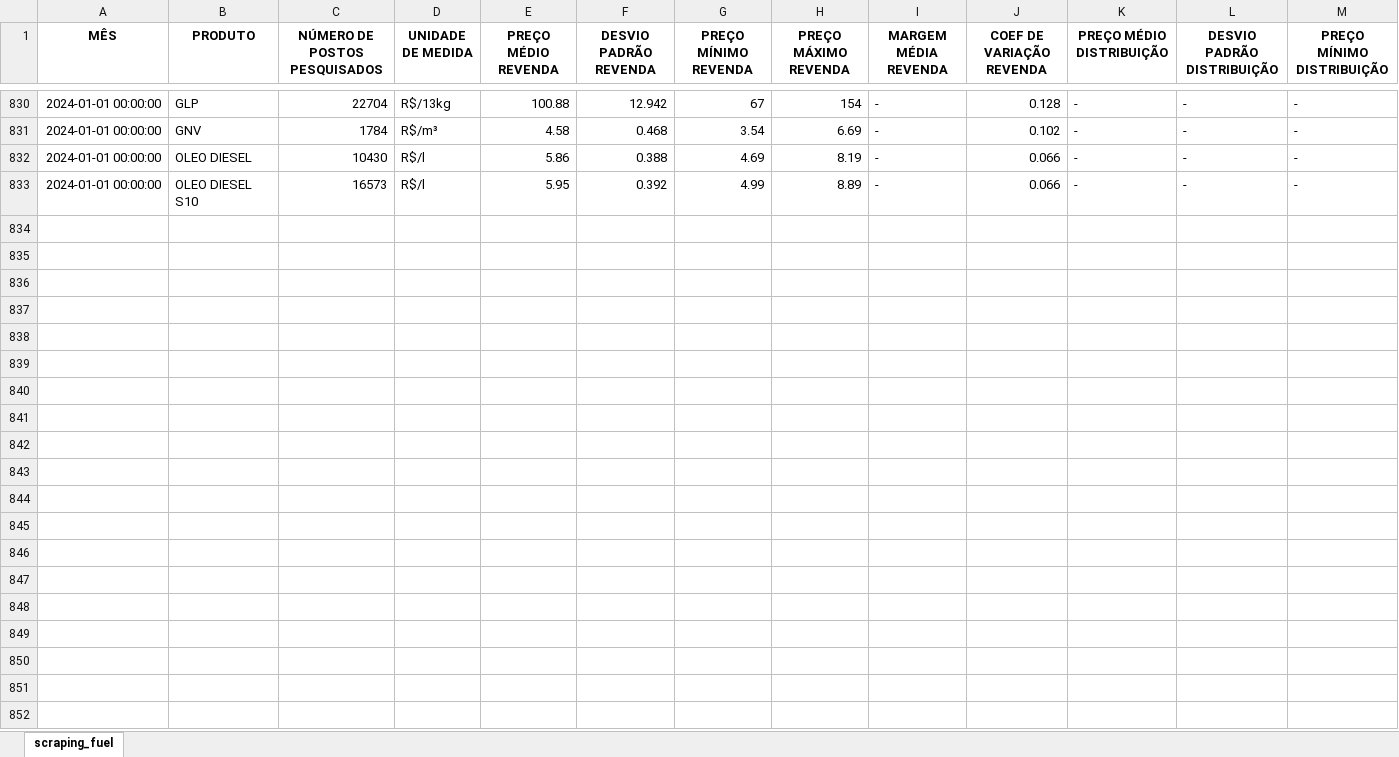
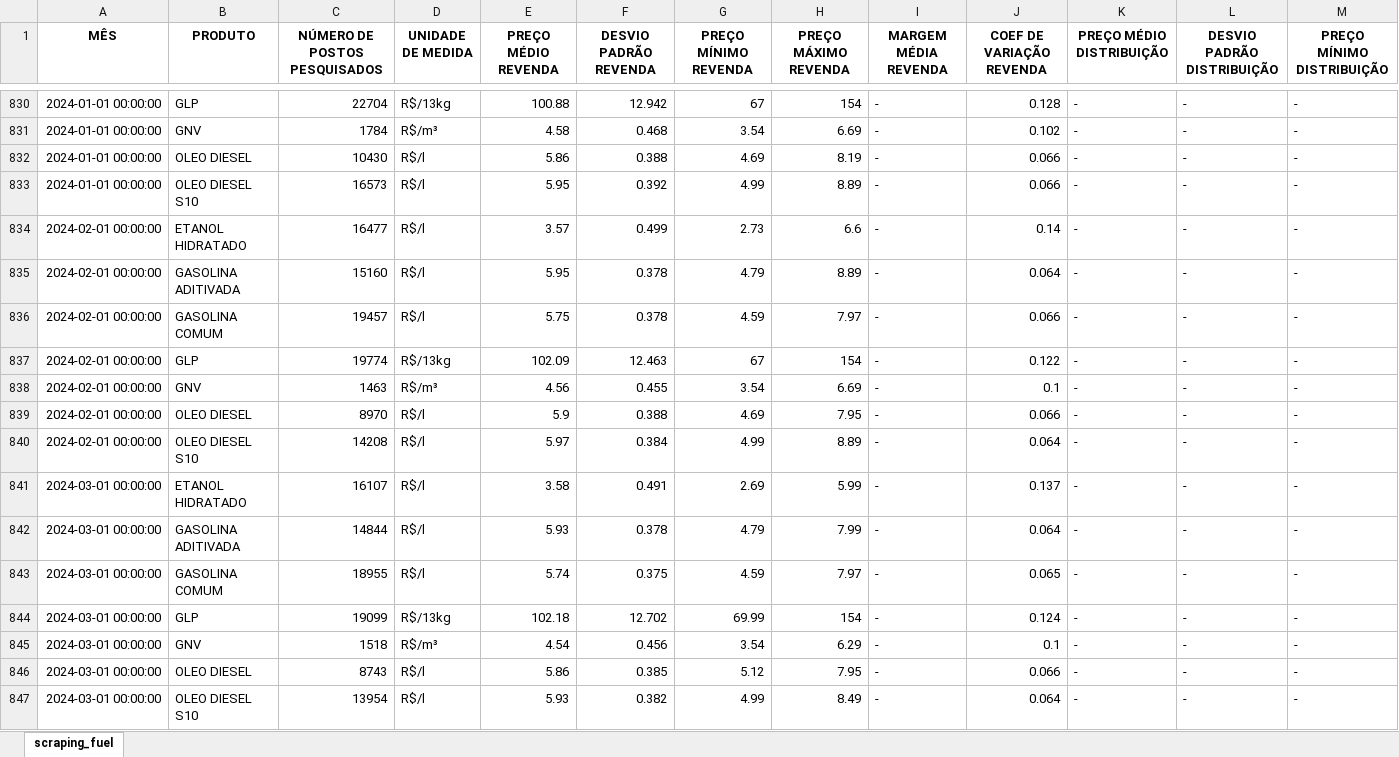
Before and after one commit to carlosmichelutti/webscraping_projects, an Excel workbook: TMP/fuel_scraping/fuel_scraping.xlsx, sheet scraping_fuel, drawn as a sheet; only a part is shown, gaps mark what is left out; values as stored, in another font and other column widths than the file's, no borders; rows hold the shown columns only; the diff names each change by its address in the sheet, - before the commit and + after, or states it on an @@ line.

```diff
--- a/TMP/fuel_scraping/fuel_scraping.xlsx (sheet scraping_fuel)
+++ b/TMP/fuel_scraping/fuel_scraping.xlsx (sheet scraping_fuel)
+row 834: 2024-02-01 00:00:00 | ETANOL HIDRATADO | 16477 | R$/l | 3.57 | 0.499 | 2.73 | 6.6 | - | 0.14 | - | - | -
+row 835: 2024-02-01 00:00:00 | GASOLINA ADITIVADA | 15160 | R$/l | 5.95 | 0.378 | 4.79 | 8.89 | - | 0.064 | - | - | -
+row 836: 2024-02-01 00:00:00 | GASOLINA COMUM | 19457 | R$/l | 5.75 | 0.378 | 4.59 | 7.97 | - | 0.066 | - | - | -
+row 837: 2024-02-01 00:00:00 | GLP | 19774 | R$/13kg | 102.09 | 12.463 | 67 | 154 | - | 0.122 | - | - | -
+row 838: 2024-02-01 00:00:00 | GNV | 1463 | R$/m³ | 4.56 | 0.455 | 3.54 | 6.69 | - | 0.1 | - | - | -
+row 839: 2024-02-01 00:00:00 | OLEO DIESEL | 8970 | R$/l | 5.9 | 0.388 | 4.69 | 7.95 | - | 0.066 | - | - | -
+row 840: 2024-02-01 00:00:00 | OLEO DIESEL S10 | 14208 | R$/l | 5.97 | 0.384 | 4.99 | 8.89 | - | 0.064 | - | - | -
+row 841: 2024-03-01 00:00:00 | ETANOL HIDRATADO | 16107 | R$/l | 3.58 | 0.491 | 2.69 | 5.99 | - | 0.137 | - | - | -
+row 842: 2024-03-01 00:00:00 | GASOLINA ADITIVADA | 14844 | R$/l | 5.93 | 0.378 | 4.79 | 7.99 | - | 0.064 | - | - | -
+row 843: 2024-03-01 00:00:00 | GASOLINA COMUM | 18955 | R$/l | 5.74 | 0.375 | 4.59 | 7.97 | - | 0.065 | - | - | -
+row 844: 2024-03-01 00:00:00 | GLP | 19099 | R$/13kg | 102.18 | 12.702 | 69.99 | 154 | - | 0.124 | - | - | -
+row 845: 2024-03-01 00:00:00 | GNV | 1518 | R$/m³ | 4.54 | 0.456 | 3.54 | 6.29 | - | 0.1 | - | - | -
+row 846: 2024-03-01 00:00:00 | OLEO DIESEL | 8743 | R$/l | 5.86 | 0.385 | 5.12 | 7.95 | - | 0.066 | - | - | -
+row 847: 2024-03-01 00:00:00 | OLEO DIESEL S10 | 13954 | R$/l | 5.93 | 0.382 | 4.99 | 8.49 | - | 0.064 | - | - | -
```
Also changed, not shown: TMP/agricultural_products_scraping/agricultural_products_scraping.xlsx, TMP/books_scraping/books_scraping.xlsx, 5 other files.
